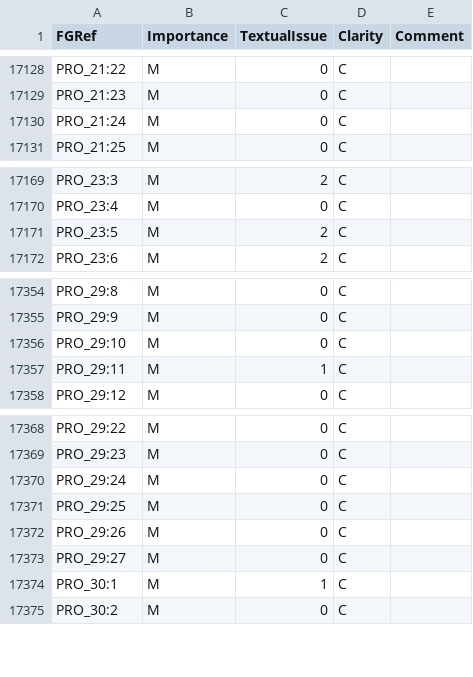
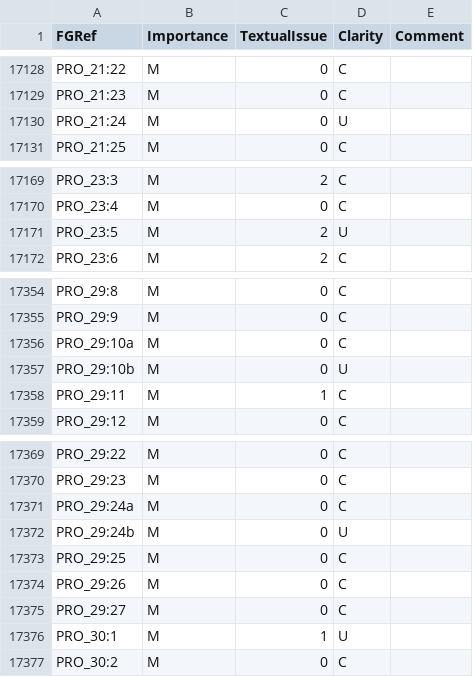
Before and after one commit to Freely-Given-org/OpenBibleData, a TSV file: datasets/sentenceImportance/sentenceImportance.tsv, drawn as a sheet; only a part is shown, gaps mark what is left out.

```diff
--- a/datasets/sentenceImportance/sentenceImportance.tsv
+++ b/datasets/sentenceImportance/sentenceImportance.tsv
@@ -17129,3 +17129,3 @@ PRO_21:22	M	0	C
 PRO_21:23	M	0	C	
-PRO_21:24	M	0	C	
+PRO_21:24	M	0	U	
 PRO_21:25	M	0	C	
@@ -17170,3 +17170,3 @@ PRO_23:3	M	2	C
 PRO_23:4	M	0	C	
-PRO_23:5	M	2	C	
+PRO_23:5	M	2	U	
 PRO_23:6	M	2	C	
@@ -17355,3 +17355,4 @@ PRO_29:8	M	0	C
 PRO_29:9	M	0	C	
-PRO_29:10	M	0	C	
+PRO_29:10a	M	0	C	
+PRO_29:10b	M	0	U	
 PRO_29:11	M	1	C	
@@ -17369,3 +17370,4 @@ PRO_29:22	M	0	C
 PRO_29:23	M	0	C	
-PRO_29:24	M	0	C	
+PRO_29:24a	M	0	C	
+PRO_29:24b	M	0	U	
 PRO_29:25	M	0	C	
@@ -17373,3 +17375,3 @@ PRO_29:26	M	0	C
 PRO_29:27	M	0	C	
-PRO_30:1	M	1	C	
+PRO_30:1	M	1	U	
 PRO_30:2	M	0	C	
```
Also changed, not shown: 25 other files.
